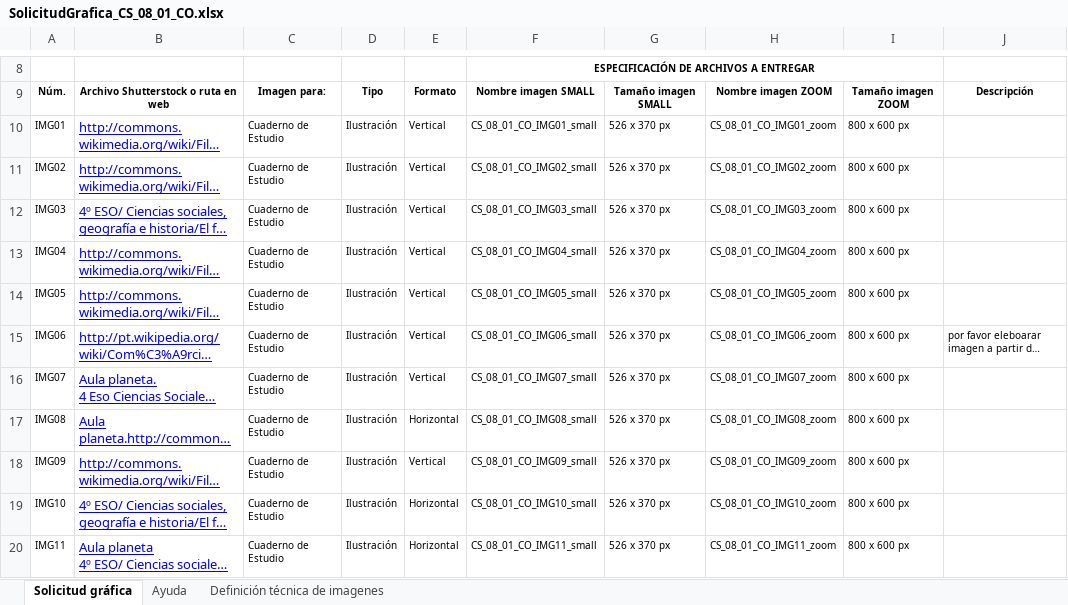
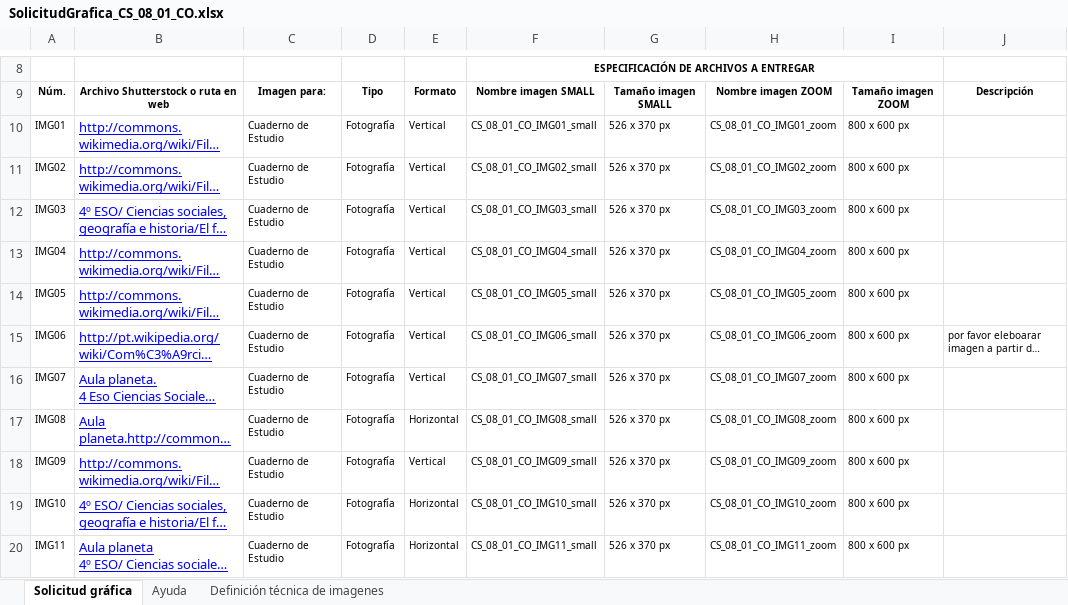
Before and after one commit to AulaPlanetaColombia/CienciasSociales, an Excel workbook: fuentes/contenidos/grado08/guion01/SolicitudGrafica_CS_08_01_CO.xlsx, sheet Solicitud gráfica, drawn as a sheet; only a part is shown, gaps mark what is left out; long unchanged cells end in …; values as stored, in another font and other column widths than the file's, no borders; conditional formats not drawn; the diff names each change by its address in the sheet, - before the commit and + after, or states it on an @@ line.

```diff
--- a/fuentes/contenidos/grado08/guion01/SolicitudGrafica_CS_08_01_CO.xlsx (sheet Solicitud gráfica)
+++ b/fuentes/contenidos/grado08/guion01/SolicitudGrafica_CS_08_01_CO.xlsx (sheet Solicitud gráfica)
-D10:D20: Ilustración
+D10:D20: Fotografía
```
Also changed, not shown: fuentes/contenidos/grado08/guion01/EsqueletoGuion_CS_08_01_CO.xlsx, fuentes/contenidos/grado09/guion01/EsqueletoGuion_CS_09_01_CO.xlsx, 8 other files.
